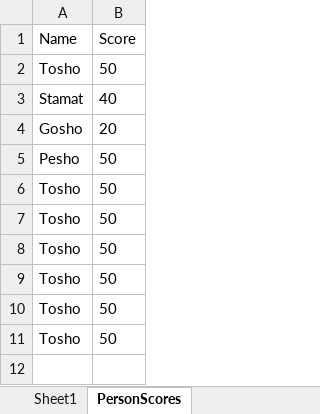
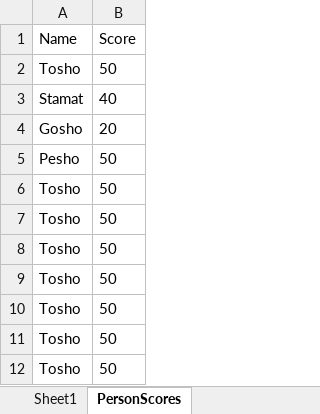
Before and after one commit to J0hnyBG/TelerikAcademy2016, an Excel workbook: Databases/Homeworks/10-ADO.Net/10-ADO.Net/scores.xlsx, sheet PersonScores, drawn as a sheet; values as stored, in another font and other column widths than the file's, no borders; the diff names each change by its address in the sheet, - before the commit and + after, or states it on an @@ line.

```diff
--- a/Databases/Homeworks/10-ADO.Net/10-ADO.Net/scores.xlsx (sheet PersonScores)
+++ b/Databases/Homeworks/10-ADO.Net/10-ADO.Net/scores.xlsx (sheet PersonScores)
+row 12: Tosho | 50
```
Also changed, not shown: 6 other files.
